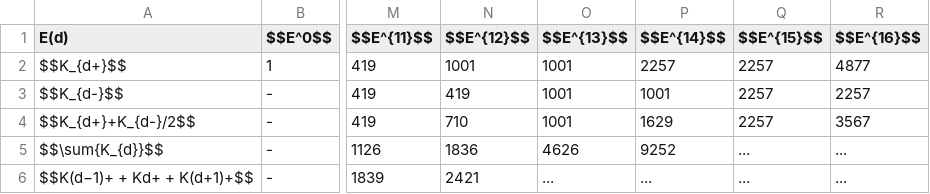
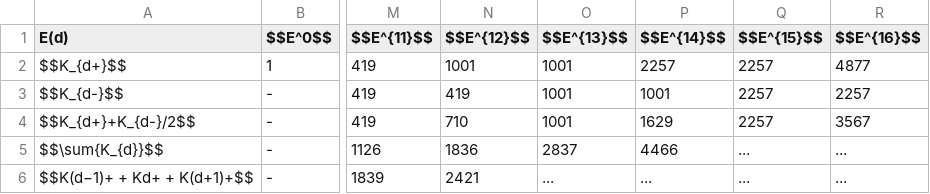
Before and after one commit to LaGuer/topological-axis, a CSV file: crpso.csv, drawn as a sheet; only a part is shown, gaps mark what is left out; the diff names each change by its address in the sheet, - before the commit and + after, or states it on an @@ line.

Commit message:
Update crpso.csv

```diff
--- a/crpso.csv
+++ b/crpso.csv
-O5 ($$E^{13}$$): 4626
+O5 ($$E^{13}$$): 2837
-P5 ($$E^{14}$$): 9252
+P5 ($$E^{14}$$): 4466
```
